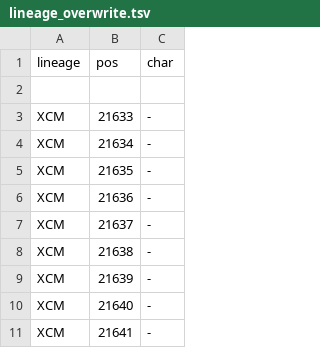
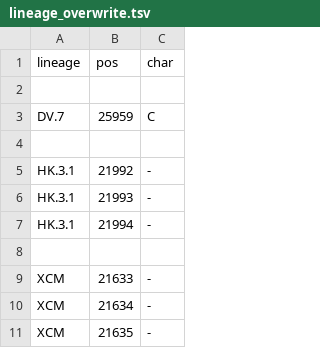
Before and after one commit to neherlab/nextclade_data_workflows, a TSV file: sars-cov-2/profiles/clades/lineage_overwrite.tsv, drawn as a sheet; only a part is shown; the shorter side is filled out with more unchanged rows.

Commit message:
Overwrite for DV.7 and HK.3.1 (thanks @jbloom)

```diff
--- a/sars-cov-2/profiles/clades/lineage_overwrite.tsv
+++ b/sars-cov-2/profiles/clades/lineage_overwrite.tsv
@@ -2,2 +2,8 @@ lineage	pos	char
 
+DV.7	25959	C
+
+HK.3.1	21992	-
+HK.3.1	21993	-
+HK.3.1	21994	-
+
 XCM	21633	-
```
